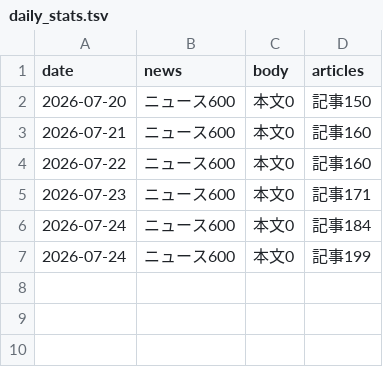
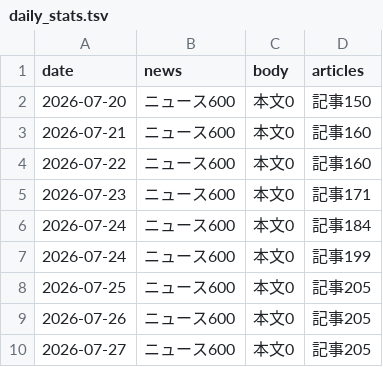
Before and after one commit to jojikoj/AIoni, a TSV file: data/daily_stats.tsv, drawn as a sheet; the diff names each change by its address in the sheet, - before the commit and + after, or states it on an @@ line.

```diff
--- a/data/daily_stats.tsv
+++ b/data/daily_stats.tsv
+row 8: 2026-07-25 | ニュース600 | 本文0 | 記事205
+row 9: 2026-07-26 | ニュース600 | 本文0 | 記事205
+row 10: 2026-07-27 | ニュース600 | 本文0 | 記事205
```
Also changed, not shown: 5 other files.
